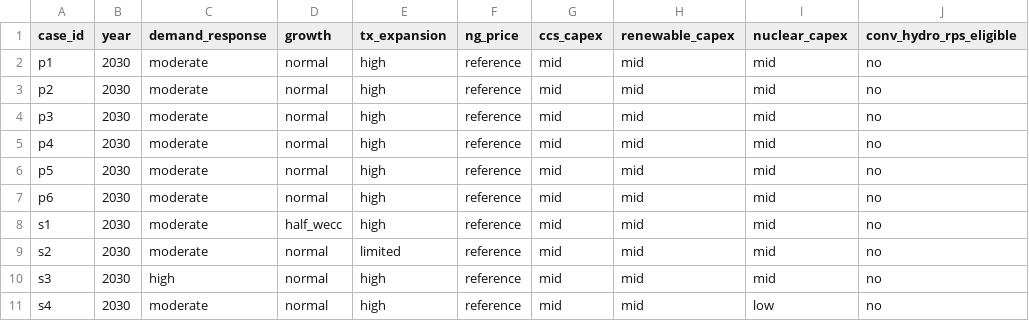
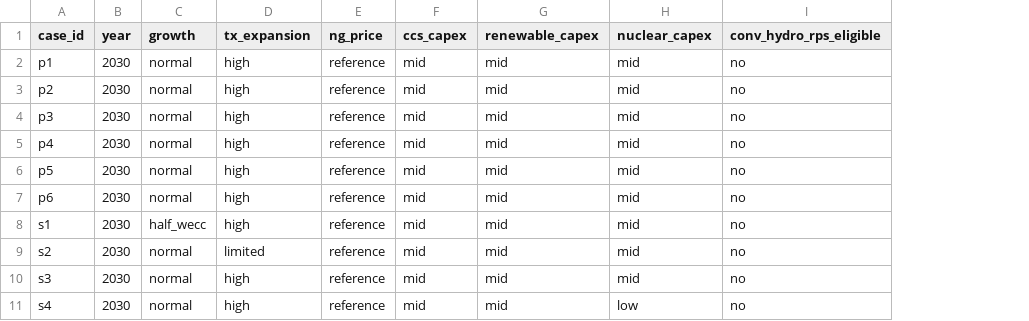
Before and after one commit to PowerGenome/PowerGenome, a CSV file: example_system/extra_inputs/test_scenario_inputs.csv, drawn as a sheet; only a part is shown; the diff names each change by its address in the sheet, - before the commit and + after, or states it on an @@ line.

Commit message:
Remove demand_response column
This parameter comes from the settings file.

```diff
--- a/example_system/extra_inputs/test_scenario_inputs.csv
+++ b/example_system/extra_inputs/test_scenario_inputs.csv
-column C (demand_response), rows 2-11: moderate | moderate | moderate | moderate | moderate | moderate | moderate | moderate | high | moderate
```
Also changed, not shown: 1 other file.
